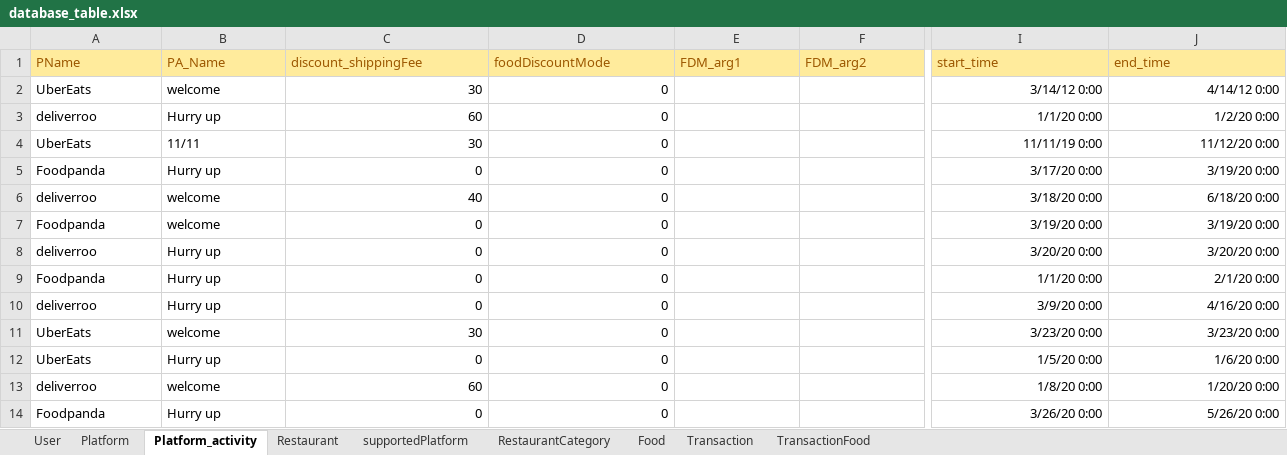
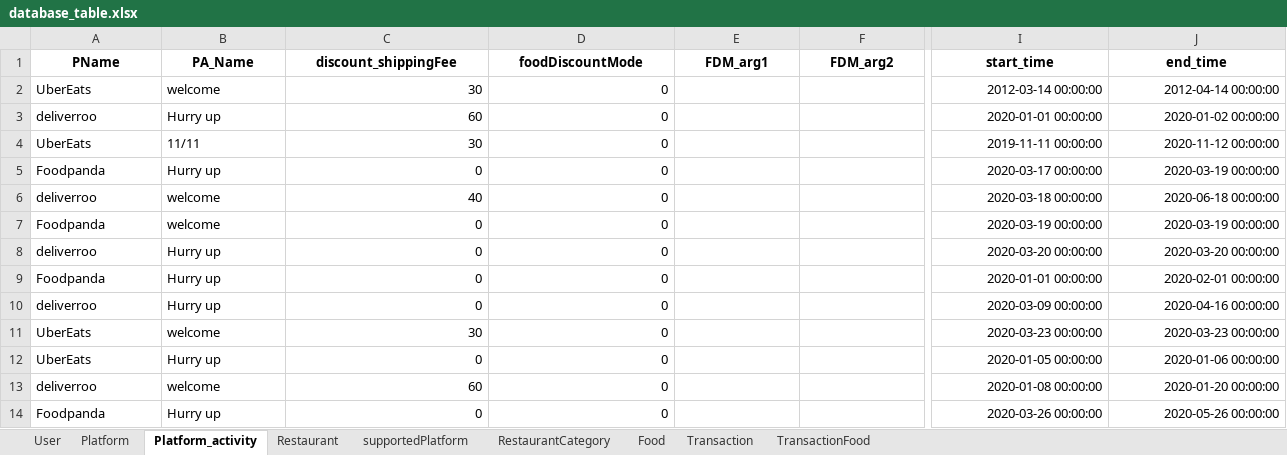
Before and after one commit to Howard-Hsiao/Database_Project-Delivery_Service, an Excel workbook: database_design/database_table.xlsx, sheet Platform_activity, drawn as a sheet; only a part is shown, gaps mark what is left out; values as stored, in another font and other column widths than the file's, no borders; the diff covers the shown part only; the diff names each change by its address in the sheet, - before the commit and + after, or states it on an @@ line.

Commit message:
1. update the README.md in /sqlCommand/ 2. change the URL format 3. transfer the datatype of start_time and end_time from TIME to DATETIME in platform_activity tables

```diff
--- a/database_design/database_table.xlsx (sheet Platform_activity)
+++ b/database_design/database_table.xlsx (sheet Platform_activity)
@@ A1:J1 fill: #FFEB9C → none, bold: off → on, text colour: #9C5700 → black, alignment: left → center @@
-I2 (start_time): 3/14/12 0:00
+I2 (start_time): 2012-03-14 00:00:00
-J2 (end_time): 4/14/12 0:00
+J2 (end_time): 2012-04-14 00:00:00
-I3 (start_time): 1/1/20 0:00
+I3 (start_time): 2020-01-01 00:00:00
-J3 (end_time): 1/2/20 0:00
+J3 (end_time): 2020-01-02 00:00:00
-I4 (start_time): 11/11/19 0:00
+I4 (start_time): 2019-11-11 00:00:00
-J4 (end_time): 11/12/20 0:00
+J4 (end_time): 2020-11-12 00:00:00
-I5 (start_time): 3/17/20 0:00
+I5 (start_time): 2020-03-17 00:00:00
-J5 (end_time): 3/19/20 0:00
+J5 (end_time): 2020-03-19 00:00:00
-I6 (start_time): 3/18/20 0:00
+I6 (start_time): 2020-03-18 00:00:00
-J6 (end_time): 6/18/20 0:00
+J6 (end_time): 2020-06-18 00:00:00
-I7 (start_time): 3/19/20 0:00
+I7 (start_time): 2020-03-19 00:00:00
-J7 (end_time): 3/19/20 0:00
+J7 (end_time): 2020-03-19 00:00:00
-I8 (start_time): 3/20/20 0:00
+I8 (start_time): 2020-03-20 00:00:00
-J8 (end_time): 3/20/20 0:00
+J8 (end_time): 2020-03-20 00:00:00
-I9 (start_time): 1/1/20 0:00
+I9 (start_time): 2020-01-01 00:00:00
-J9 (end_time): 2/1/20 0:00
+J9 (end_time): 2020-02-01 00:00:00
-I10 (start_time): 3/9/20 0:00
+I10 (start_time): 2020-03-09 00:00:00
-J10 (end_time): 4/16/20 0:00
+J10 (end_time): 2020-04-16 00:00:00
-I11 (start_time): 3/23/20 0:00
+I11 (start_time): 2020-03-23 00:00:00
-J11 (end_time): 3/23/20 0:00
+J11 (end_time): 2020-03-23 00:00:00
-I12 (start_time): 1/5/20 0:00
+I12 (start_time): 2020-01-05 00:00:00
-J12 (end_time): 1/6/20 0:00
+J12 (end_time): 2020-01-06 00:00:00
-I13 (start_time): 1/8/20 0:00
+I13 (start_time): 2020-01-08 00:00:00
-J13 (end_time): 1/20/20 0:00
+J13 (end_time): 2020-01-20 00:00:00
-I14 (start_time): 3/26/20 0:00
+I14 (start_time): 2020-03-26 00:00:00
-J14 (end_time): 5/26/20 0:00
+J14 (end_time): 2020-05-26 00:00:00
```
Also changed, not shown: cell formats elsewhere in this sheet, sheet Food, sheet User, sheet Restaurant, sheet Transaction, sheet Platform, sheet TransactionFood, 2 more sheets, 3 other files.
